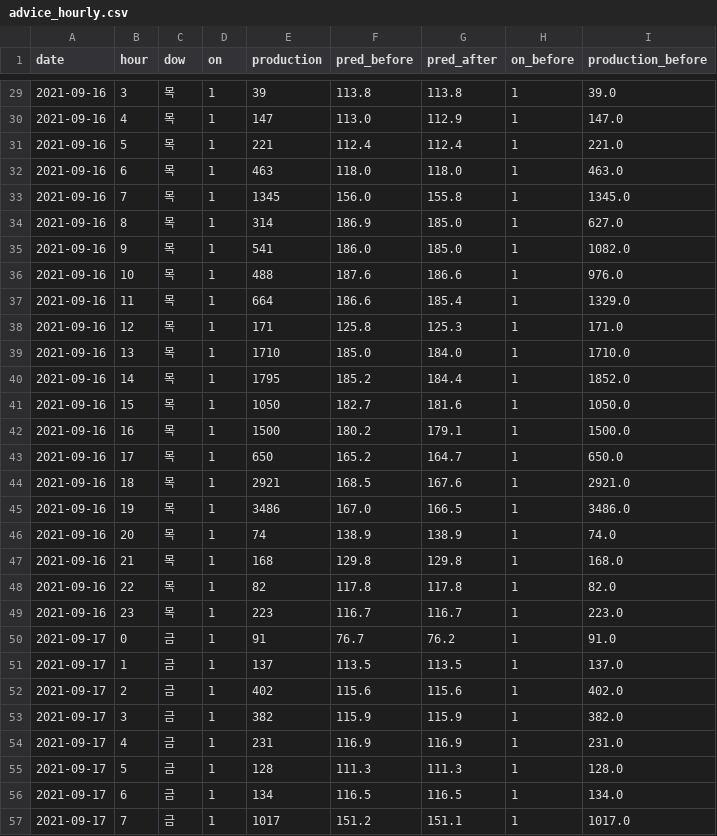
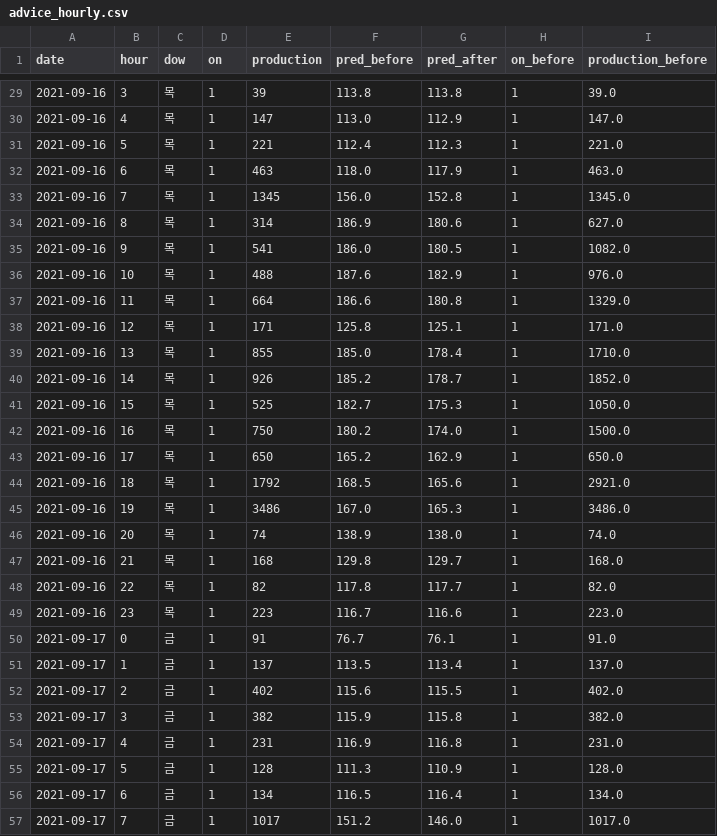
Before and after one commit to SeoHyun1024/kamp-resource-optimization-benchmark, a CSV file: plans/out/web/week_0915/advice_hourly.csv, drawn as a sheet; only a part is shown, gaps mark what is left out; the diff covers the shown part only.

```diff
--- a/plans/out/web/week_0915/advice_hourly.csv
+++ b/plans/out/web/week_0915/advice_hourly.csv
@@ -30,28 +30,28 @@
 2021-09-16,4,목,1,147,113.0,112.9,1,147.0
-2021-09-16,5,목,1,221,112.4,112.4,1,221.0
-2021-09-16,6,목,1,463,118.0,118.0,1,463.0
-2021-09-16,7,목,1,1345,156.0,155.8,1,1345.0
-2021-09-16,8,목,1,314,186.9,185.0,1,627.0
-2021-09-16,9,목,1,541,186.0,185.0,1,1082.0
-2021-09-16,10,목,1,488,187.6,186.6,1,976.0
-2021-09-16,11,목,1,664,186.6,185.4,1,1329.0
-2021-09-16,12,목,1,171,125.8,125.3,1,171.0
-2021-09-16,13,목,1,1710,185.0,184.0,1,1710.0
-2021-09-16,14,목,1,1795,185.2,184.4,1,1852.0
-2021-09-16,15,목,1,1050,182.7,181.6,1,1050.0
-2021-09-16,16,목,1,1500,180.2,179.1,1,1500.0
-2021-09-16,17,목,1,650,165.2,164.7,1,650.0
-2021-09-16,18,목,1,2921,168.5,167.6,1,2921.0
-2021-09-16,19,목,1,3486,167.0,166.5,1,3486.0
-2021-09-16,20,목,1,74,138.9,138.9,1,74.0
-2021-09-16,21,목,1,168,129.8,129.8,1,168.0
-2021-09-16,22,목,1,82,117.8,117.8,1,82.0
-2021-09-16,23,목,1,223,116.7,116.7,1,223.0
-2021-09-17,0,금,1,91,76.7,76.2,1,91.0
-2021-09-17,1,금,1,137,113.5,113.5,1,137.0
-2021-09-17,2,금,1,402,115.6,115.6,1,402.0
-2021-09-17,3,금,1,382,115.9,115.9,1,382.0
-2021-09-17,4,금,1,231,116.9,116.9,1,231.0
-2021-09-17,5,금,1,128,111.3,111.3,1,128.0
-2021-09-17,6,금,1,134,116.5,116.5,1,134.0
-2021-09-17,7,금,1,1017,151.2,151.1,1,1017.0
+2021-09-16,5,목,1,221,112.4,112.3,1,221.0
+2021-09-16,6,목,1,463,118.0,117.9,1,463.0
+2021-09-16,7,목,1,1345,156.0,152.8,1,1345.0
+2021-09-16,8,목,1,314,186.9,180.6,1,627.0
+2021-09-16,9,목,1,541,186.0,180.5,1,1082.0
+2021-09-16,10,목,1,488,187.6,182.9,1,976.0
+2021-09-16,11,목,1,664,186.6,180.8,1,1329.0
+2021-09-16,12,목,1,171,125.8,125.1,1,171.0
+2021-09-16,13,목,1,855,185.0,178.4,1,1710.0
+2021-09-16,14,목,1,926,185.2,178.7,1,1852.0
+2021-09-16,15,목,1,525,182.7,175.3,1,1050.0
+2021-09-16,16,목,1,750,180.2,174.0,1,1500.0
+2021-09-16,17,목,1,650,165.2,162.9,1,650.0
+2021-09-16,18,목,1,1792,168.5,165.6,1,2921.0
+2021-09-16,19,목,1,3486,167.0,165.3,1,3486.0
+2021-09-16,20,목,1,74,138.9,138.0,1,74.0
+2021-09-16,21,목,1,168,129.8,129.7,1,168.0
+2021-09-16,22,목,1,82,117.8,117.7,1,82.0
+2021-09-16,23,목,1,223,116.7,116.6,1,223.0
+2021-09-17,0,금,1,91,76.7,76.1,1,91.0
+2021-09-17,1,금,1,137,113.5,113.4,1,137.0
+2021-09-17,2,금,1,402,115.6,115.5,1,402.0
+2021-09-17,3,금,1,382,115.9,115.8,1,382.0
+2021-09-17,4,금,1,231,116.9,116.8,1,231.0
+2021-09-17,5,금,1,128,111.3,110.9,1,128.0
+2021-09-17,6,금,1,134,116.5,116.4,1,134.0
+2021-09-17,7,금,1,1017,151.2,146.0,1,1017.0
```
Also changed, not shown: 92 edited cells elsewhere in this file, plans/out/web/backtest_0908/moves.csv, plans/out/web/backtest_0908_ext/advice_hourly.csv, 34 other files.
